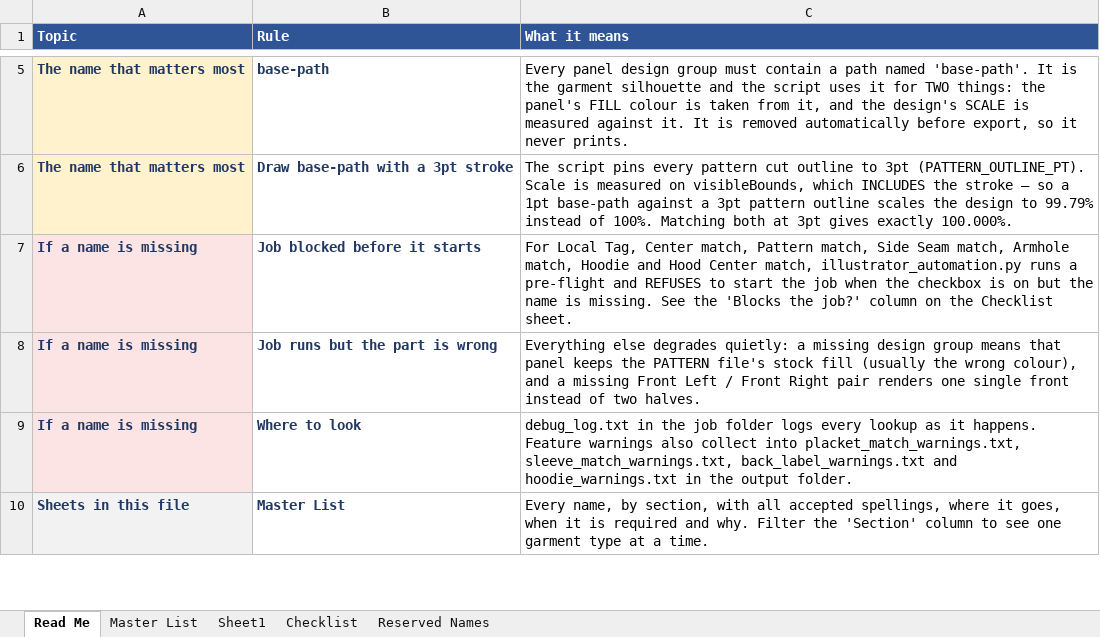
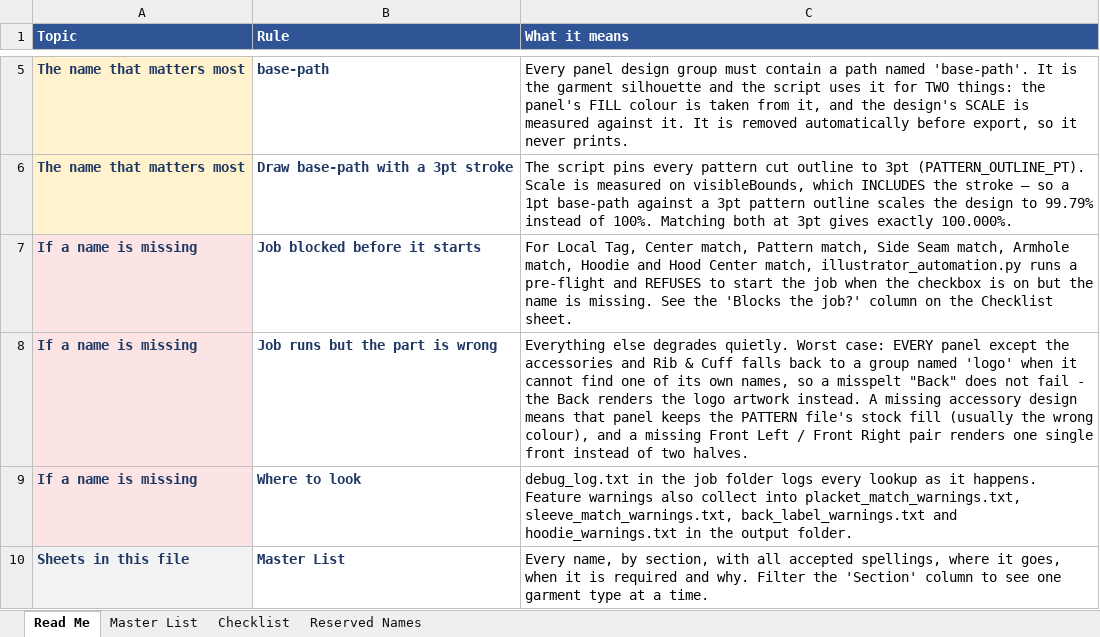
Before and after one commit to zija9452/Apparel-AI-Generator, an Excel workbook: Backend/scripts/docs/Mockup_Naming_Reference.xlsx, sheet Read Me, drawn as a sheet; only a part is shown, gaps mark what is left out; values as stored, in another font and other column widths than the file's, no borders; the diff names each change by its address in the sheet, - before the commit and + after, or states it on an @@ line.

```diff
--- a/Backend/scripts/docs/Mockup_Naming_Reference.xlsx (sheet Read Me)
+++ b/Backend/scripts/docs/Mockup_Naming_Reference.xlsx (sheet Read Me)
-sheet tab: Sheet1
-C8 (What it means): …else degrades quietly: a missing design group means that…
+C8 (What it means): …else degrades quietly. Worst case: EVERY panel except the accessories and Rib & Cuff falls back to a group named 'logo' when it cannot find one of its own names, so a misspelt "Back" does not fail - the Back renders the logo artwork instead. A missing accessory design means that…
```
Also changed, not shown: sheet Master List, sheet Checklist, Backend/scripts/docs/Pattern_Naming_Reference.xlsx, Frontend/my-app/public/Mockup_Naming_Reference.xlsx, 10 other files.
